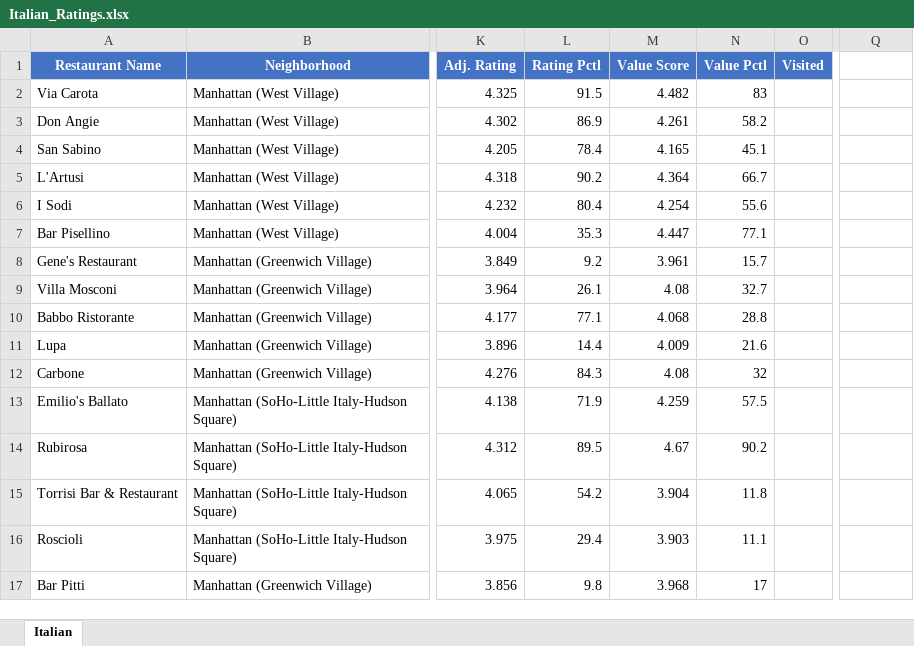
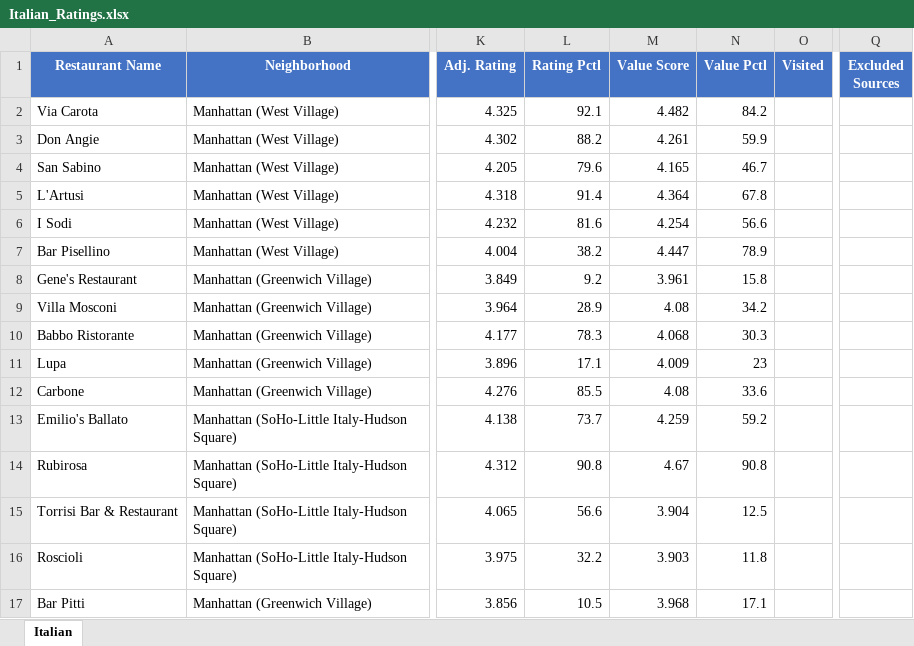
Before and after one commit to Kejjeh/omakase, an Excel workbook: Italian_Ratings.xlsx, sheet Italian, drawn as a sheet; only a part is shown, gaps mark what is left out; values as stored, in another font and other column widths than the file's, no borders; the diff covers the shown part only; the diff names each change by its address in the sheet, - before the commit and + after, or states it on an @@ line.

```diff
--- a/Italian_Ratings.xlsx (sheet Italian)
+++ b/Italian_Ratings.xlsx (sheet Italian)
-Q1: (empty)
+Q1: Excluded Sources
-Q1 fill: none
+Q1 fill: #4472C4
-L2 (Rating Pctl): 91.5
+L2 (Rating Pctl): 92.1
-N2 (Value Pctl): 83
+N2 (Value Pctl): 84.2
-L3 (Rating Pctl): 86.9
+L3 (Rating Pctl): 88.2
-N3 (Value Pctl): 58.2
+N3 (Value Pctl): 59.9
-L4 (Rating Pctl): 78.4
+L4 (Rating Pctl): 79.6
-N4 (Value Pctl): 45.1
+N4 (Value Pctl): 46.7
-L5 (Rating Pctl): 90.2
+L5 (Rating Pctl): 91.4
-N5 (Value Pctl): 66.7
+N5 (Value Pctl): 67.8
-L6 (Rating Pctl): 80.4
+L6 (Rating Pctl): 81.6
-N6 (Value Pctl): 55.6
+N6 (Value Pctl): 56.6
-L7 (Rating Pctl): 35.3
+L7 (Rating Pctl): 38.2
-N7 (Value Pctl): 77.1
+N7 (Value Pctl): 78.9
-N8 (Value Pctl): 15.7
+N8 (Value Pctl): 15.8
-L9 (Rating Pctl): 26.1
+L9 (Rating Pctl): 28.9
-N9 (Value Pctl): 32.7
+N9 (Value Pctl): 34.2
-L10 (Rating Pctl): 77.1
+L10 (Rating Pctl): 78.3
-N10 (Value Pctl): 28.8
+N10 (Value Pctl): 30.3
-L11 (Rating Pctl): 14.4
+L11 (Rating Pctl): 17.1
-N11 (Value Pctl): 21.6
+N11 (Value Pctl): 23
-L12 (Rating Pctl): 84.3
+L12 (Rating Pctl): 85.5
-N12 (Value Pctl): 32
+N12 (Value Pctl): 33.6
-L13 (Rating Pctl): 71.9
+L13 (Rating Pctl): 73.7
-N13 (Value Pctl): 57.5
+N13 (Value Pctl): 59.2
-L14 (Rating Pctl): 89.5
+L14 (Rating Pctl): 90.8
-N14 (Value Pctl): 90.2
+N14 (Value Pctl): 90.8
-L15 (Rating Pctl): 54.2
+L15 (Rating Pctl): 56.6
-N15 (Value Pctl): 11.8
+N15 (Value Pctl): 12.5
-L16 (Rating Pctl): 29.4
+L16 (Rating Pctl): 32.2
-N16 (Value Pctl): 11.1
+N16 (Value Pctl): 11.8
-L17 (Rating Pctl): 9.8
+L17 (Rating Pctl): 10.5
-N17 (Value Pctl): 17
+N17 (Value Pctl): 17.1
```
Also changed, not shown: 275 edited cells elsewhere in this sheet, Kensington_Ratings.xlsx, Omakase_Ratings.xlsx, 9 other files.
